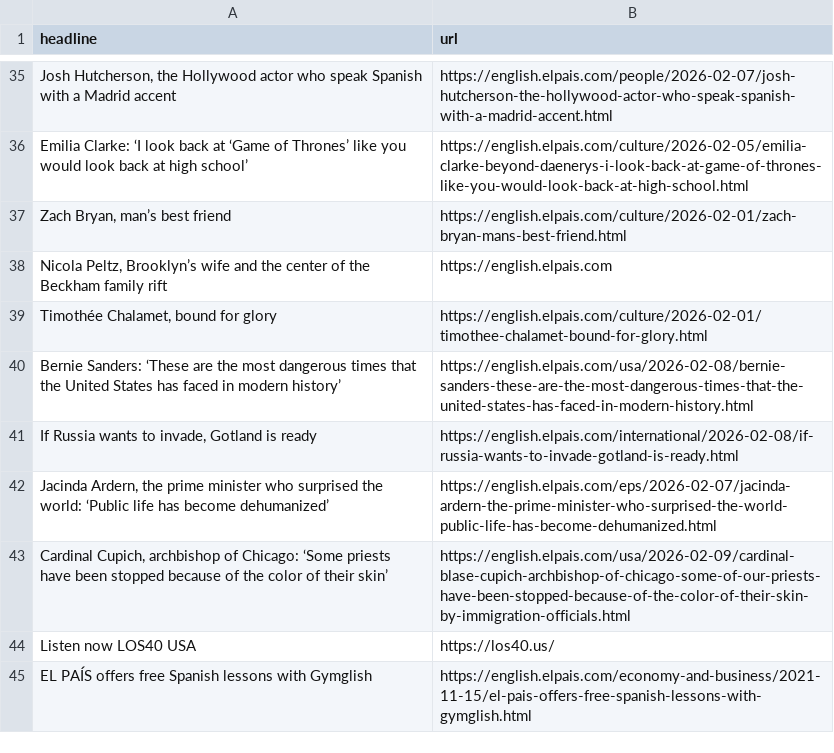
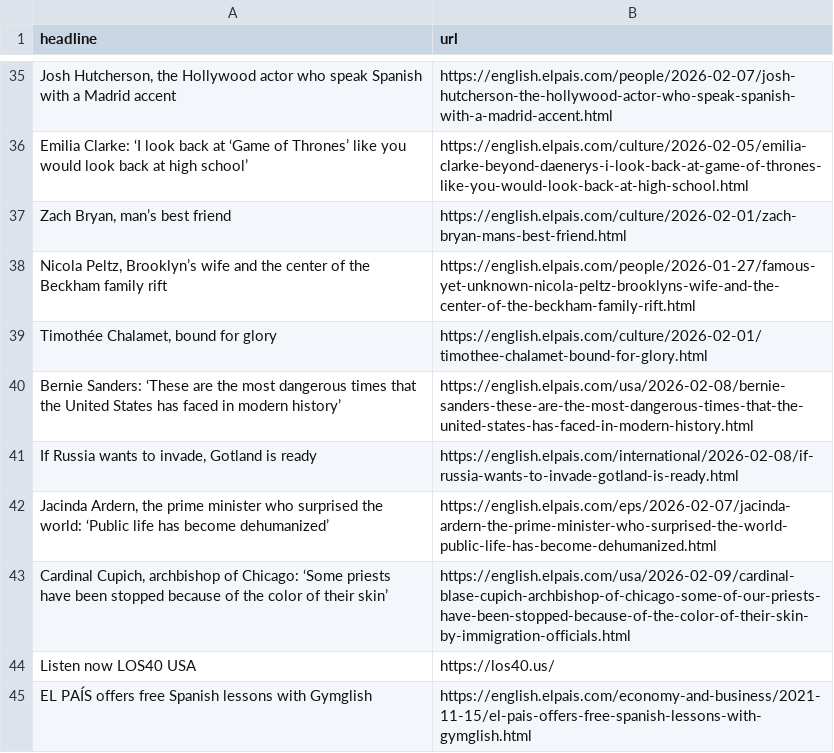
Before and after one commit to berberebecca/el-pais-autoscraper, a CSV file: headlines.csv, drawn as a sheet; only a part is shown, gaps mark what is left out.

```diff
--- a/headlines.csv
+++ b/headlines.csv
@@ -37,3 +37,3 @@ Emilia Clarke: ‘I look back at ‘Game of Thrones’ like you would look back
 "Zach Bryan, man’s best friend",https://english.elpais.com/culture/2026-02-01/zach-bryan-mans-best-friend.html
-"Nicola Peltz, Brooklyn’s wife and the center of the Beckham family rift",https://english.elpais.com
+"Nicola Peltz, Brooklyn’s wife and the center of the Beckham family rift",https://english.elpais.com/people/2026-01-27/famous-yet-unknown-nicola-peltz-brooklyns-wife-and-the-center-of-the-beckham-family-rift.html
 "Timothée Chalamet, bound for glory ",https://english.elpais.com/culture/2026-02-01/timothee-chalamet-bound-for-glory.html
```
